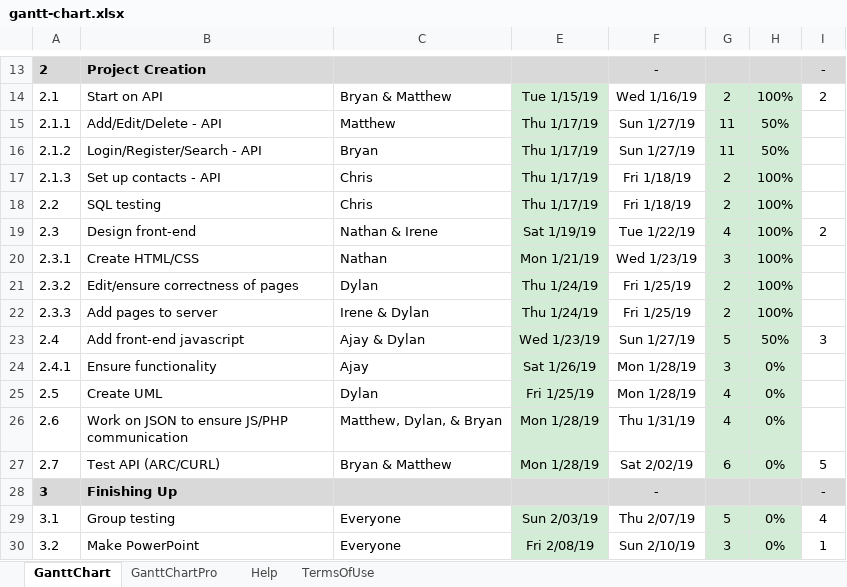
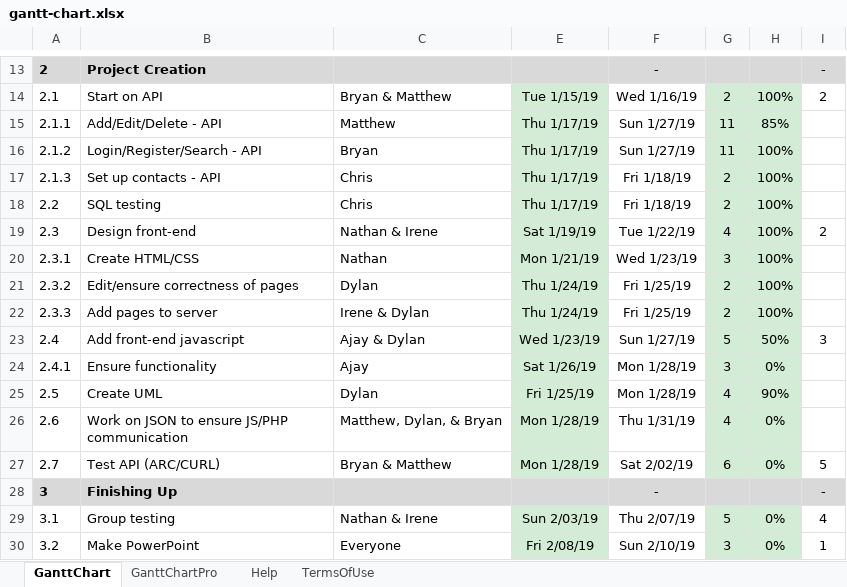
Before and after one commit to dtroberts1/ContactManager---Group-Project, an Excel workbook: gantt-chart.xlsx, sheet GanttChart, drawn as a sheet; only a part is shown, gaps mark what is left out; values as stored, in another font and other column widths than the file's, no borders; charts and pictures and conditional formats not drawn; the diff names each change by its address in the sheet, - before the commit and + after, or states it on an @@ line.

Commit message:
updated progress

```diff
--- a/gantt-chart.xlsx (sheet GanttChart)
+++ b/gantt-chart.xlsx (sheet GanttChart)
-H15: 50%
+H15: 85%
-H16: 50%
+H16: 100%
-H25: 0%
+H25: 90%
-C29: Everyone
+C29: Nathan & Irene
```
